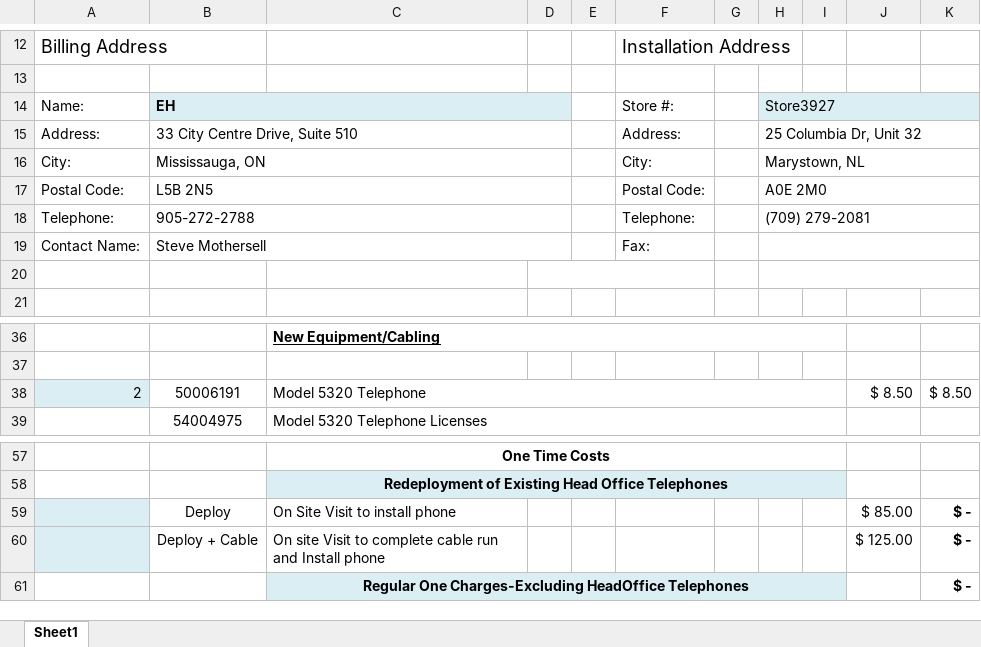
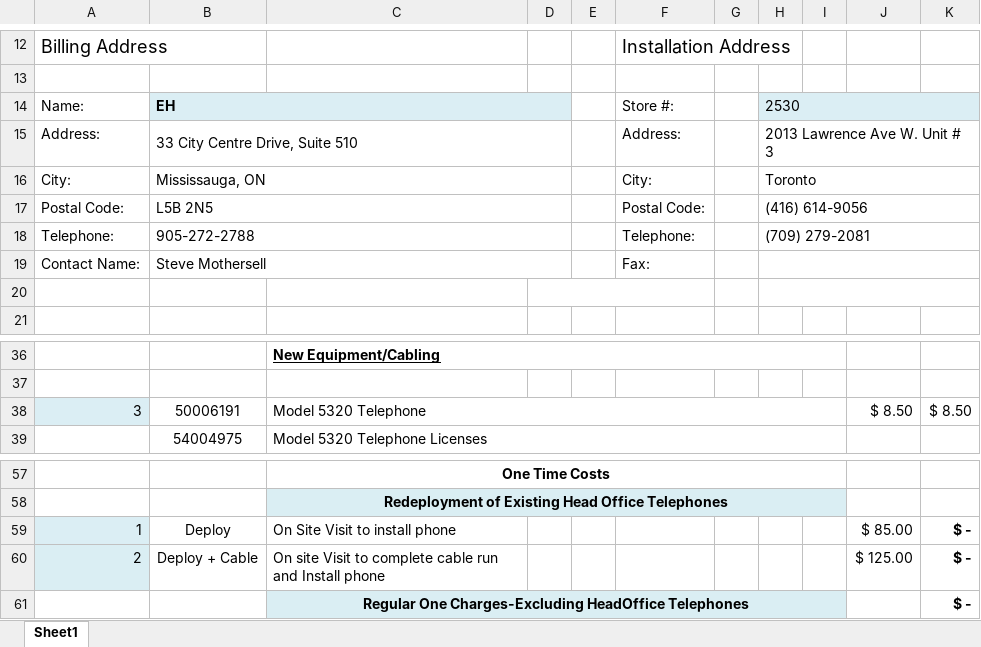
Before and after one commit to sing5745/Goeasy-sia-frontend, an Excel workbook: server/sample2.xlsx, sheet Sheet1, drawn as a sheet; only a part is shown, gaps mark what is left out; values as stored, in another font and other column widths than the file's, no borders; charts and pictures not drawn; the diff names each change by its address in the sheet, - before the commit and + after, or states it on an @@ line.

```diff
--- a/server/sample2.xlsx (sheet Sheet1)
+++ b/server/sample2.xlsx (sheet Sheet1)
-H14: Store3927
+H14: 2530
-H15: 25 Columbia Dr, Unit 32
+H15: 2013 Lawrence Ave W. Unit # 3
-H16: Marystown, NL
+H16: Toronto
-H17: A0E 2M0
+H17: (416) 614-9056
-A38: 2
+A38: 3
-A59: (empty)
+A59: 1
-A60: (empty)
+A60: 2
```
Also changed, not shown: 7 other files.
